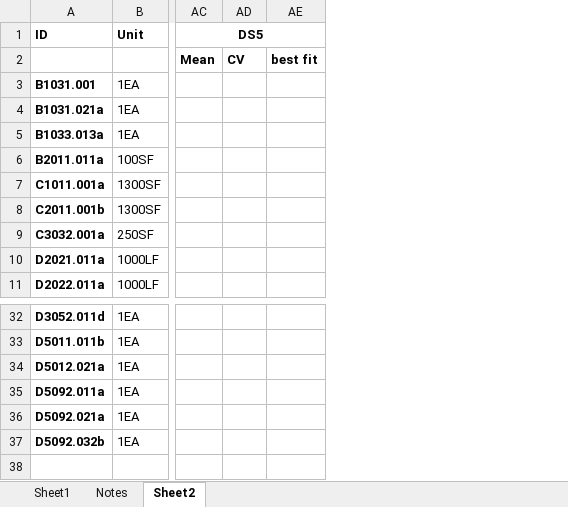
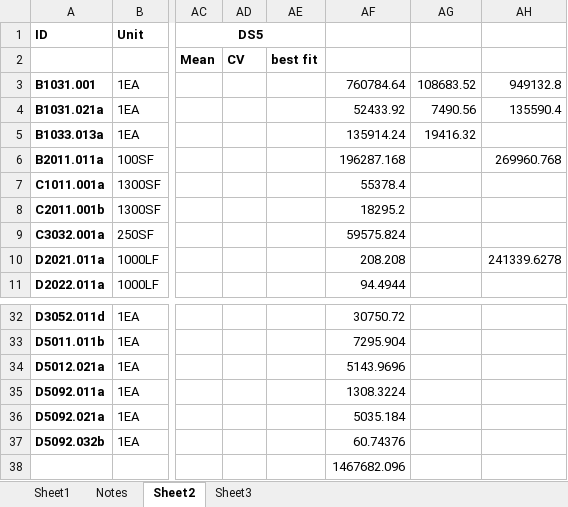
Before and after one commit to davitshahnazaryan3/SLFGenerator, an Excel workbook: client/Database.xlsx, sheet Sheet2, drawn as a sheet; only a part is shown, gaps mark what is left out; values as stored, in another font and other column widths than the file's, no borders; rows hold the shown columns only; the diff names each change by its address in the sheet, - before the commit and + after, or states it on an @@ line.

```diff
--- a/client/Database.xlsx (sheet Sheet2)
+++ b/client/Database.xlsx (sheet Sheet2)
+sheet tab: Sheet3
+column AF, rows 3-11: 760784.64 | 52433.92 | 135914.24 | 196287.168 | 55378.4 | 18295.2 | 59575.824 | 208.208 | 94.4944; rows 32-37: 30750.72 | 7295.904 | 5143.9696 | 1308.3224 | 5035.184 | 60.74376
+column AG, rows 3-5: 108683.52 | 7490.56 | 19416.32
+column AH, rows 3-10: 949132.8 | 135590.4 |  | 269960.768 |  |  |  | 241339.6278
+row 38:  |  |  |  |  | 1467682.096
```
Also changed, not shown: 7 other files.
